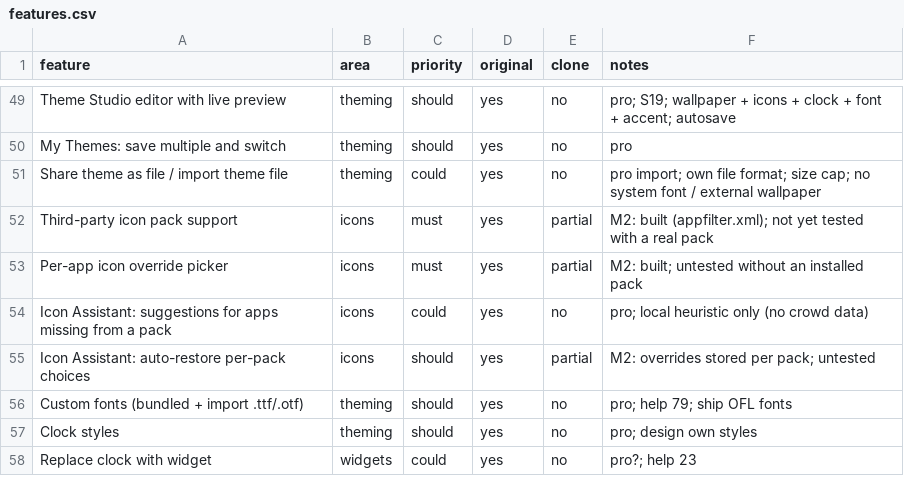
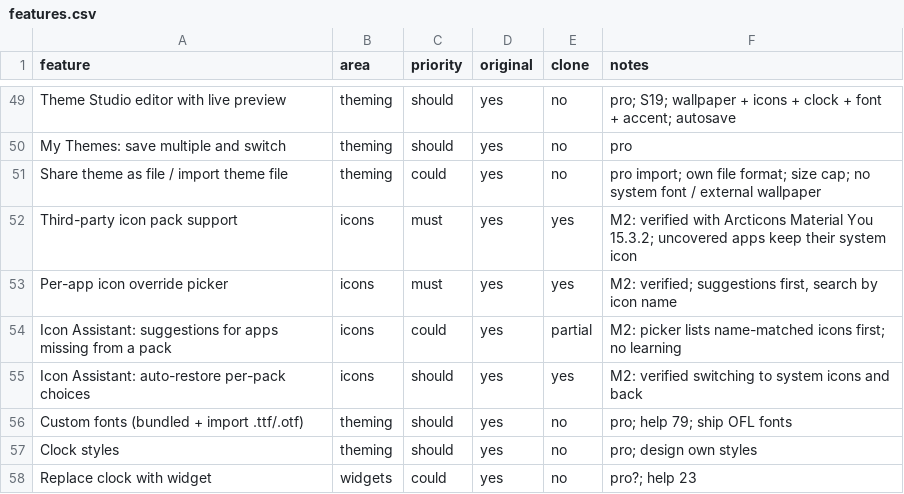
Before and after one commit to FarjadBinShahid/driftlist, a CSV file: replica/features.csv, drawn as a sheet; only a part is shown, gaps mark what is left out.

```diff
--- a/replica/features.csv
+++ b/replica/features.csv
@@ -51,6 +51,6 @@ My Themes: save multiple and switch,theming,should,yes,no,pro
 Share theme as file / import theme file,theming,could,yes,no,pro import; own file format; size cap; no system font / external wallpaper
-Third-party icon pack support,icons,must,yes,partial,M2: built (appfilter.xml); not yet tested with a real pack
-Per-app icon override picker,icons,must,yes,partial,M2: built; untested without an installed pack
-Icon Assistant: suggestions for apps missing from a pack,icons,could,yes,no,pro; local heuristic only (no crowd data)
-Icon Assistant: auto-restore per-pack choices,icons,should,yes,partial,M2: overrides stored per pack; untested
+Third-party icon pack support,icons,must,yes,yes,M2: verified with Arcticons Material You 15.3.2; uncovered apps keep their system icon
+Per-app icon override picker,icons,must,yes,yes,"M2: verified; suggestions first, search by icon name"
+Icon Assistant: suggestions for apps missing from a pack,icons,could,yes,partial,M2: picker lists name-matched icons first; no learning
+Icon Assistant: auto-restore per-pack choices,icons,should,yes,yes,M2: verified switching to system icons and back
 Custom fonts (bundled + import .ttf/.otf),theming,should,yes,no,pro; help 79; ship OFL fonts
```
Also changed, not shown: 7 other files.
